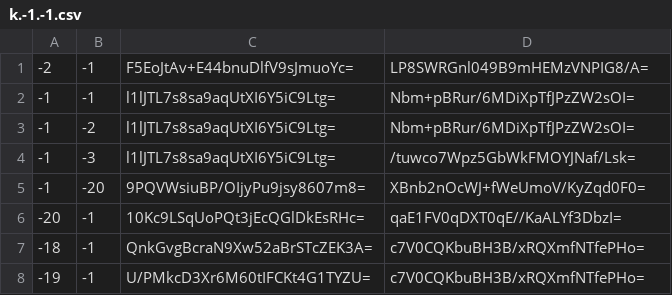
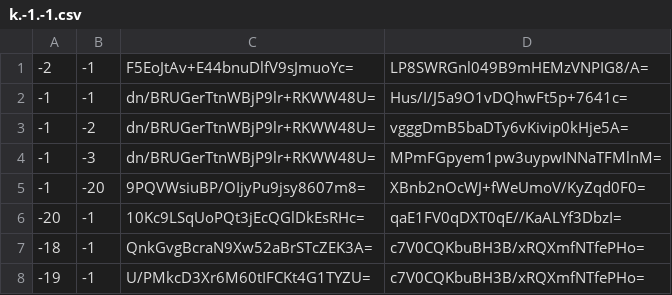
Before and after one commit to Brehtyn/brentyns.com-pipeline, a CSV file: public/unmined/tiles/zoom.-1/metadata/k.-1.-1.csv, drawn as a sheet; only a part is shown.

```diff
--- a/public/unmined/tiles/zoom.-1/metadata/k.-1.-1.csv
+++ b/public/unmined/tiles/zoom.-1/metadata/k.-1.-1.csv
@@ -1,5 +1,5 @@
 -2,-1,F5EoJtAv+E44bnuDlfV9sJmuoYc=,LP8SWRGnl049B9mHEMzVNPIG8/A=
--1,-1,l1lJTL7s8sa9aqUtXI6Y5iC9Ltg=,Nbm+pBRur/6MDiXpTfJPzZW2sOI=
--1,-2,l1lJTL7s8sa9aqUtXI6Y5iC9Ltg=,Nbm+pBRur/6MDiXpTfJPzZW2sOI=
--1,-3,l1lJTL7s8sa9aqUtXI6Y5iC9Ltg=,/tuwco7Wpz5GbWkFMOYJNaf/Lsk=
+-1,-1,dn/BRUGerTtnWBjP9lr+RKWW48U=,Hus/I/J5a9O1vDQhwFt5p+7641c=
+-1,-2,dn/BRUGerTtnWBjP9lr+RKWW48U=,vgggDmB5baDTy6vKivip0kHje5A=
+-1,-3,dn/BRUGerTtnWBjP9lr+RKWW48U=,MPmFGpyem1pw3uypwINNaTFMlnM=
 -1,-20,9PQVWsiuBP/OIjyPu9jsy8607m8=,XBnb2nOcWJ+fWeUmoV/KyZqd0F0=
```
Also changed, not shown: public/unmined/tiles/zoom.-1/metadata/k.0.-1.csv, public/unmined/tiles/zoom.-2/metadata/k.-1.-1.csv, 38 other files.
